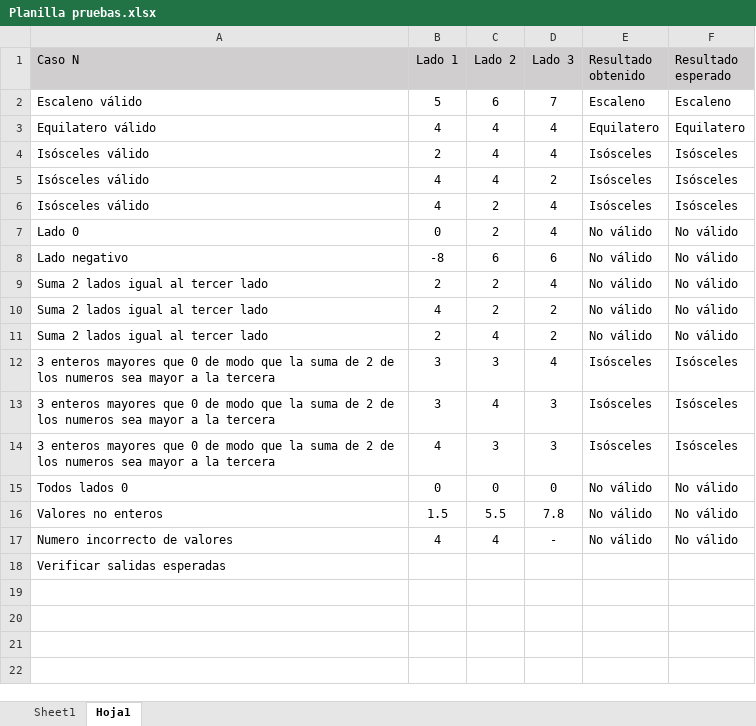
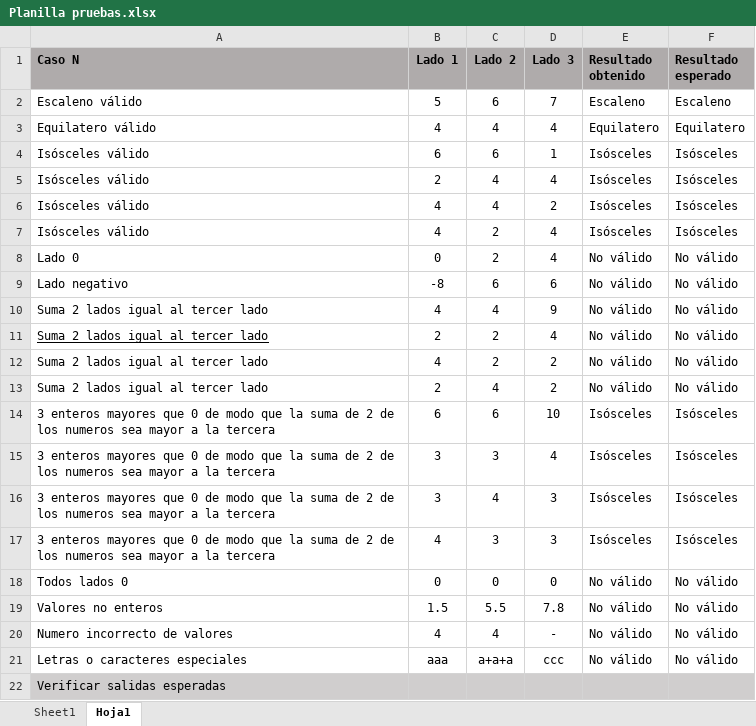
Before and after one commit to julianariel/analisis.software, an Excel workbook: Planilla pruebas.xlsx, sheet Hoja1, drawn as a sheet; values as stored, in another font and other column widths than the file's, no borders; addresses are those after the commit; the diff names each change by its address in the sheet, - before the commit and + after, or states it on an @@ line.

Commit message:
Add files via upload
Ultimo xls

```diff
--- a/Planilla pruebas.xlsx (sheet Hoja1)
+++ b/Planilla pruebas.xlsx (sheet Hoja1)
@@ A1:F1 fill: #D0CECE → #AFABAB, bold: off → on @@
+row 4: Isósceles válido | 6 | 6 | 1 | Isósceles | Isósceles
+row 10: Suma 2 lados igual al tercer lado | 4 | 4 | 9 | No válido | No válido
-A11 underline: off
+A11 underline: on
+row 14: 3 enteros mayores que 0 de modo que la suma de 2 de los numeros sea mayor a la tercera | 6 | 6 | 10 | Isósceles | Isósceles
+row 21: Letras o caracteres especiales | aaa | a+a+a | ccc | No válido | No válido
-A22:F22 fill: none
+A22:F22 fill: #D0CECE
```
